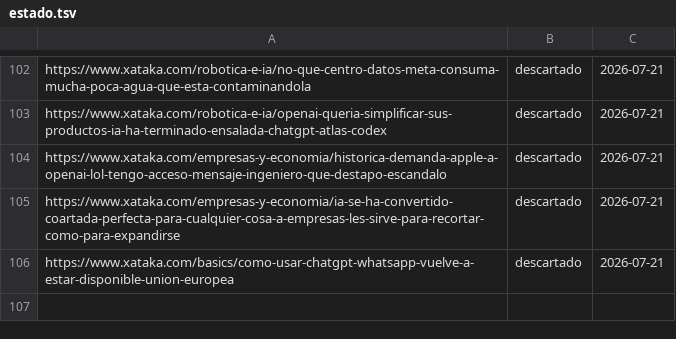
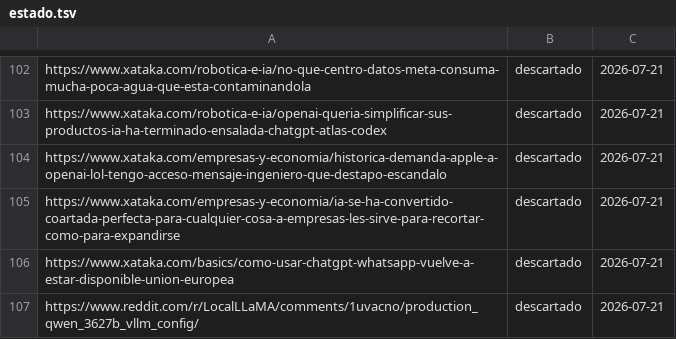
Before and after one commit to proyectotestbuk/radar-ia, a TSV file: docs/estado.tsv, drawn as a sheet; only a part is shown, gaps mark what is left out; the diff names each change by its address in the sheet, - before the commit and + after, or states it on an @@ line.

Commit message:
estado: 2026-07-21 08:26

```diff
--- a/docs/estado.tsv
+++ b/docs/estado.tsv
+row 107: https://www.reddit.com/r/LocalLLaMA/comments/1uvacno/production_qwen_3627b_vllm_config/ | descartado | 2026-07-21
```
